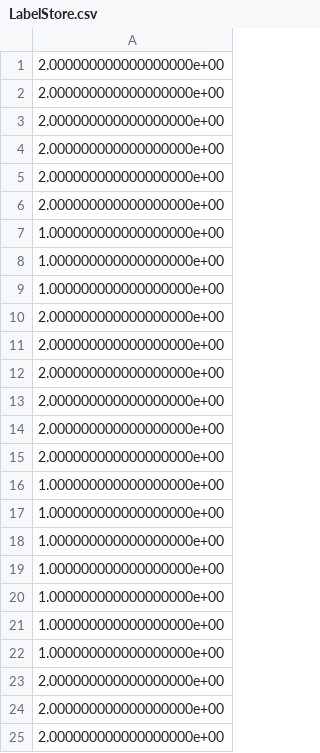
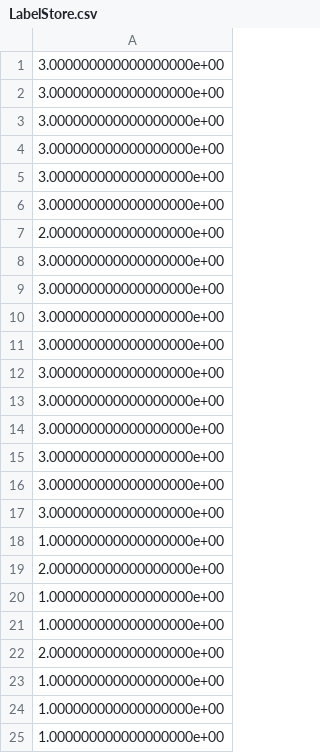
Before and after one commit to Newman251/Thesis-Functional_Data_Ensemble_Clustering_From_FDA, a CSV file: Data/LabelStore.csv, drawn as a sheet; only a part is shown; the shorter side is filled out with more unchanged rows; the diff covers the shown part only.

Commit message:
Updates to real datasets

```diff
--- a/Data/LabelStore.csv
+++ b/Data/LabelStore.csv
@@ -1,6 +1,19 @@
+3.000000000000000000e+00
+3.000000000000000000e+00
+3.000000000000000000e+00
+3.000000000000000000e+00
+3.000000000000000000e+00
+3.000000000000000000e+00
 2.000000000000000000e+00
-2.000000000000000000e+00
-2.000000000000000000e+00
-2.000000000000000000e+00
-2.000000000000000000e+00
+3.000000000000000000e+00
+3.000000000000000000e+00
+3.000000000000000000e+00
+3.000000000000000000e+00
+3.000000000000000000e+00
+3.000000000000000000e+00
+3.000000000000000000e+00
+3.000000000000000000e+00
+3.000000000000000000e+00
+3.000000000000000000e+00
+1.000000000000000000e+00
 2.000000000000000000e+00
@@ -8,9 +21,4 @@
 1.000000000000000000e+00
+2.000000000000000000e+00
 1.000000000000000000e+00
-2.000000000000000000e+00
-2.000000000000000000e+00
-2.000000000000000000e+00
-2.000000000000000000e+00
-2.000000000000000000e+00
-2.000000000000000000e+00
 1.000000000000000000e+00
```
Also changed, not shown: 7 removed rows elsewhere in this file, 4 other files.
